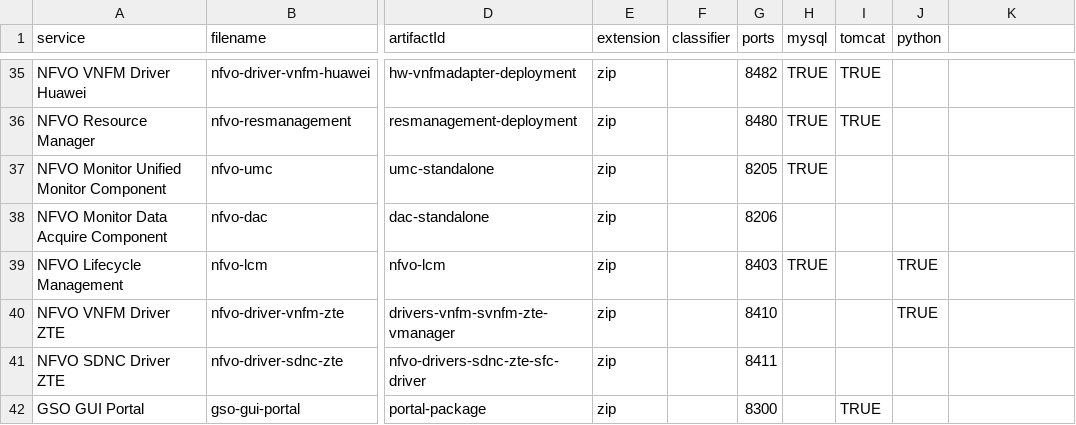
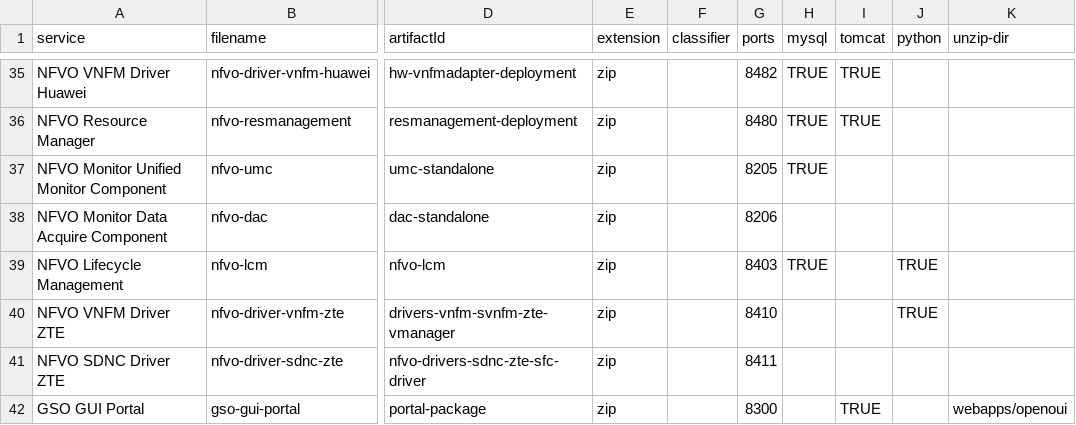
Before and after one commit to open-o/integration, a CSV file: autorelease/binaries.csv, drawn as a sheet; only a part is shown, gaps mark what is left out; the diff names each change by its address in the sheet, - before the commit and + after, or states it on an @@ line.

Commit message:
Allow specifying an unzip directory for docker image microservice binaries
Issue-id: INT-18
Change-Id: I1f755025c2b6bd1348edc8bc3eef308138d6a496
Signed-off-by: Gary Wu <gary.i.wu@huawei.com>

```diff
--- a/autorelease/binaries.csv
+++ b/autorelease/binaries.csv
-K1: (empty)
+K1: unzip-dir
-K42 (unzip-dir): (empty)
+K42 (unzip-dir): webapps/openoui
```
Also changed, not shown: 3 other files.
